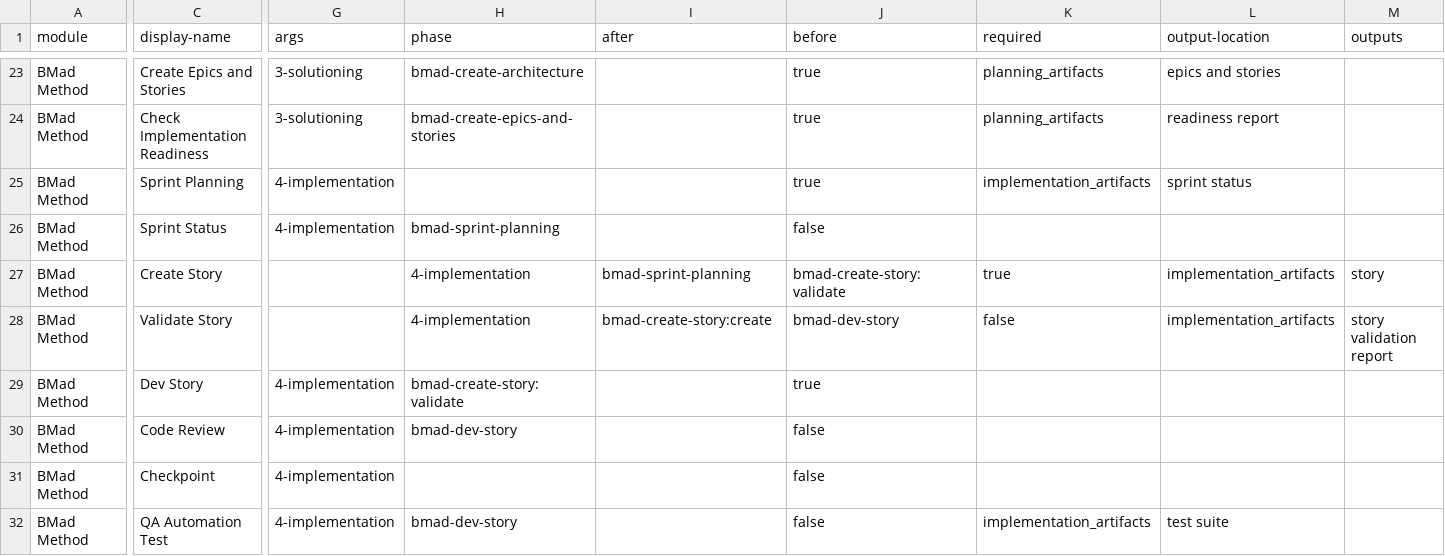
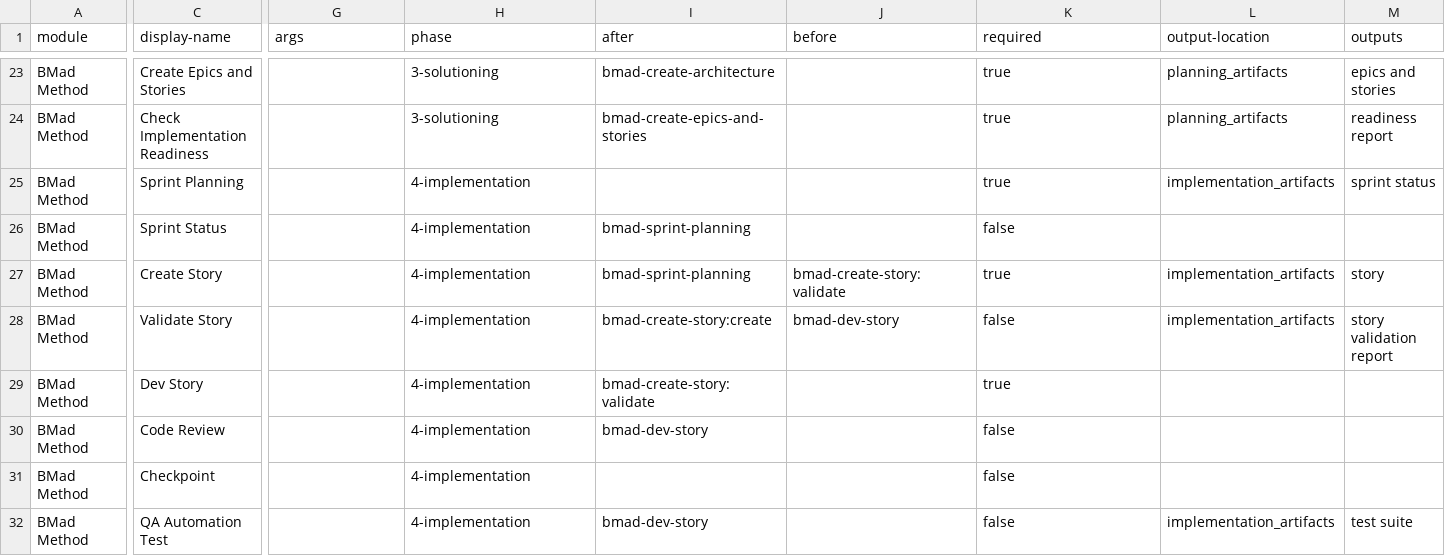
Before and after one commit to innoq/nebu, a CSV file: _bmad/bmm/module-help.csv, drawn as a sheet; only a part is shown, gaps mark what is left out; the diff covers the shown part only; the diff names each change by its address in the sheet, - before the commit and + after, or states it on an @@ line.

Commit message:
chore(core): update module-help.csv and manifest.yaml for customization support
- Added new `bmad-customize` skill to `module-help.csv` for agent/workflow customization.
- Updated `manifest.yaml` with new version `6.6.0`, added external module `bmb`, and updated module versions/SHAs.
- Adjusted `README.md` for TEA workflows to emphasize skill-driven step-file architecture over monolithic workflows.
- Updated `config.yaml` to include `project_name` and reflect changes in module versions.
- Revised `files-manifest.csv` with updated hashes and added new customization-related templates.

```diff
--- a/_bmad/bmm/module-help.csv
+++ b/_bmad/bmm/module-help.csv
-G23:G24 (args): 3-solutioning
+G23:G24 (args): (empty)
-H23 (phase): bmad-create-architecture
+H23 (phase): 3-solutioning
-I23 (after): (empty)
+I23 (after): bmad-create-architecture
-J23:J25 (before): true
+J23:J25 (before): (empty)
-K23:K24 (required): planning_artifacts
+K23:K24 (required): true
-L23 (output-location): epics and stories
+L23 (output-location): planning_artifacts
-M23 (outputs): (empty)
+M23 (outputs): epics and stories
-H24 (phase): bmad-create-epics-and-stories
+H24 (phase): 3-solutioning
-I24 (after): (empty)
+I24 (after): bmad-create-epics-and-stories
-L24 (output-location): readiness report
+L24 (output-location): planning_artifacts
-M24 (outputs): (empty)
+M24 (outputs): readiness report
-G25:G26 (args): 4-implementation
+G25:G26 (args): (empty)
-H25 (phase): (empty)
+H25 (phase): 4-implementation
-K25 (required): implementation_artifacts
+K25 (required): true
-L25 (output-location): sprint status
+L25 (output-location): implementation_artifacts
-M25 (outputs): (empty)
+M25 (outputs): sprint status
-H26 (phase): bmad-sprint-planning
+H26 (phase): 4-implementation
-I26 (after): (empty)
+I26 (after): bmad-sprint-planning
-J26 (before): false
+J26 (before): (empty)
-K26 (required): (empty)
+K26 (required): false
-G29:G32 (args): 4-implementation
+G29:G32 (args): (empty)
-H29 (phase): bmad-create-story:validate
+H29 (phase): 4-implementation
-I29 (after): (empty)
+I29 (after): bmad-create-story:validate
-J29 (before): true
+J29 (before): (empty)
-K29 (required): (empty)
+K29 (required): true
-H30 (phase): bmad-dev-story
+H30 (phase): 4-implementation
-I30 (after): (empty)
+I30 (after): bmad-dev-story
-J30:J32 (before): false
+J30:J32 (before): (empty)
-K30:K31 (required): (empty)
+K30:K31 (required): false
-H31 (phase): (empty)
+H31 (phase): 4-implementation
-H32 (phase): bmad-dev-story
+H32 (phase): 4-implementation
-I32 (after): (empty)
+I32 (after): bmad-dev-story
-K32 (required): implementation_artifacts
+K32 (required): false
-L32 (output-location): test suite
+L32 (output-location): implementation_artifacts
-M32 (outputs): (empty)
+M32 (outputs): test suite
```
Also changed, not shown: 74 edited cells elsewhere in this file, _bmad/_config/bmad-help.csv, _bmad/_config/files-manifest.csv, 9 other files.
